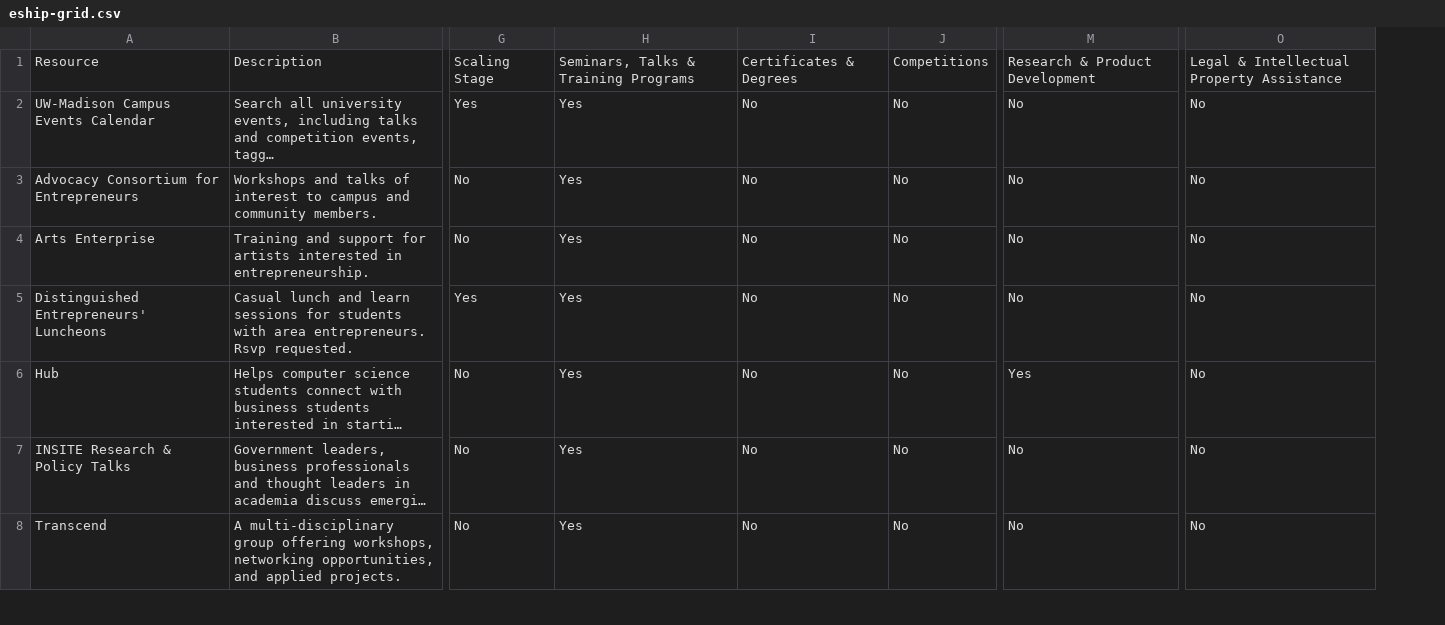
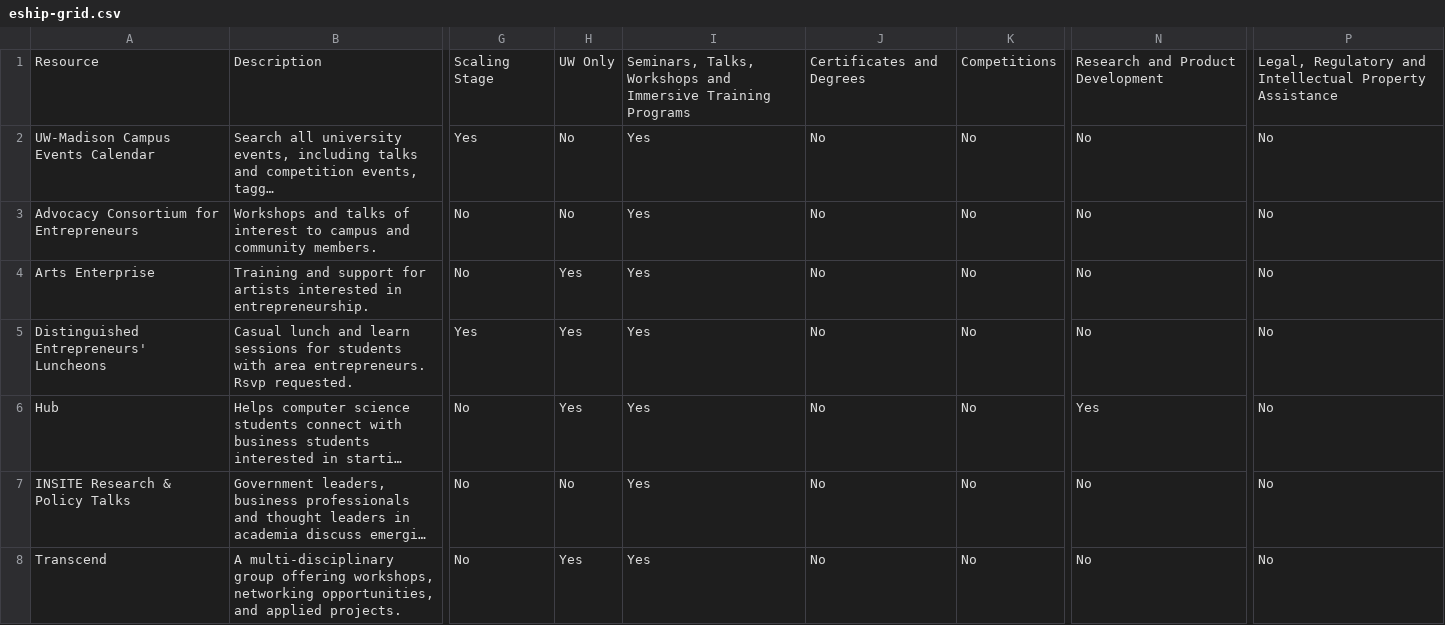
Before and after one commit to andrewshell/insite-bizgrid, a CSV file: eship-grid.csv, drawn as a sheet; only a part is shown, gaps mark what is left out; long unchanged cells end in …; addresses are those after the commit; the diff covers the shown part only; the diff names each change by its address in the sheet, - before the commit and + after, or states it on an @@ line.

Commit message:
Updating grid data, adding copy and improving mobile rendering

```diff
--- a/eship-grid.csv
+++ b/eship-grid.csv
+column H, rows 1-8: UW Only | No | No | Yes | Yes | Yes | No | Yes
-I1: Seminars, Talks & Training Programs
+I1: Seminars, Talks, Workshops and Immersive Training Programs
-J1: Certificates & Degrees
+J1: Certificates and Degrees
-N1: Research & Product Development
+N1: Research and Product Development
-P1: Legal & Intellectual Property…
+P1: Legal, Regulatory and Intellectual Property…
```
Also changed, not shown: 6 added rows, 1 removed row and 6 edited cells elsewhere in this file, 1 other file.
